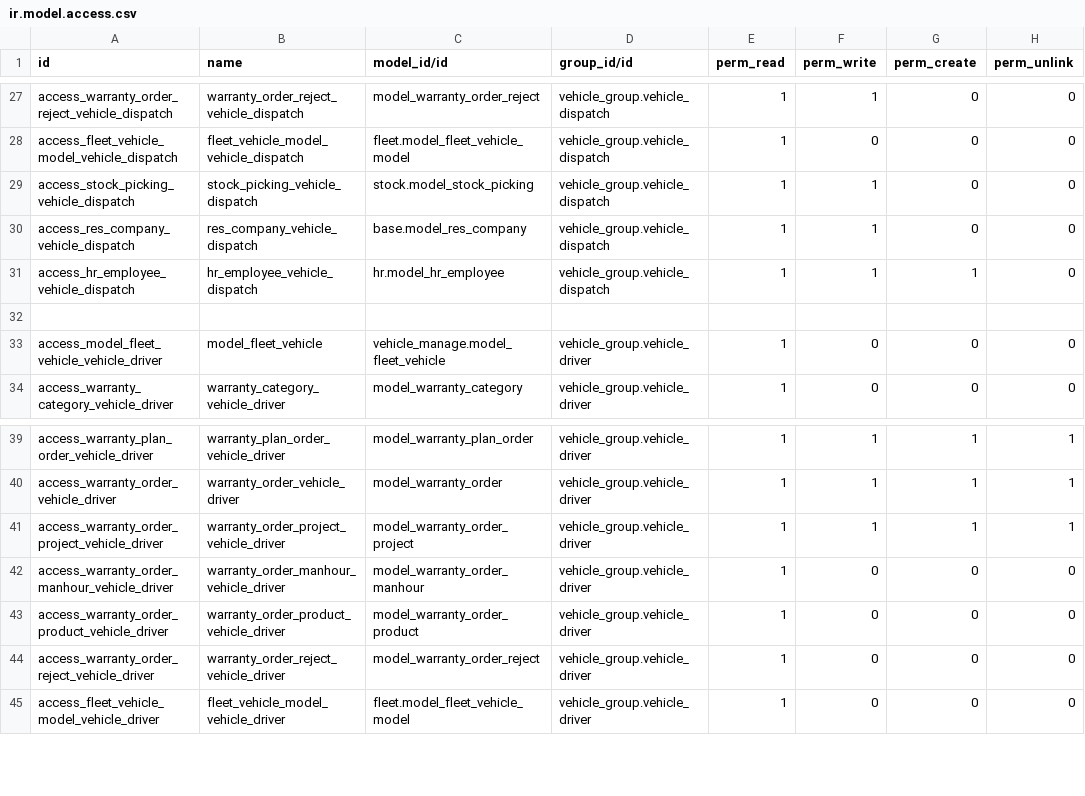
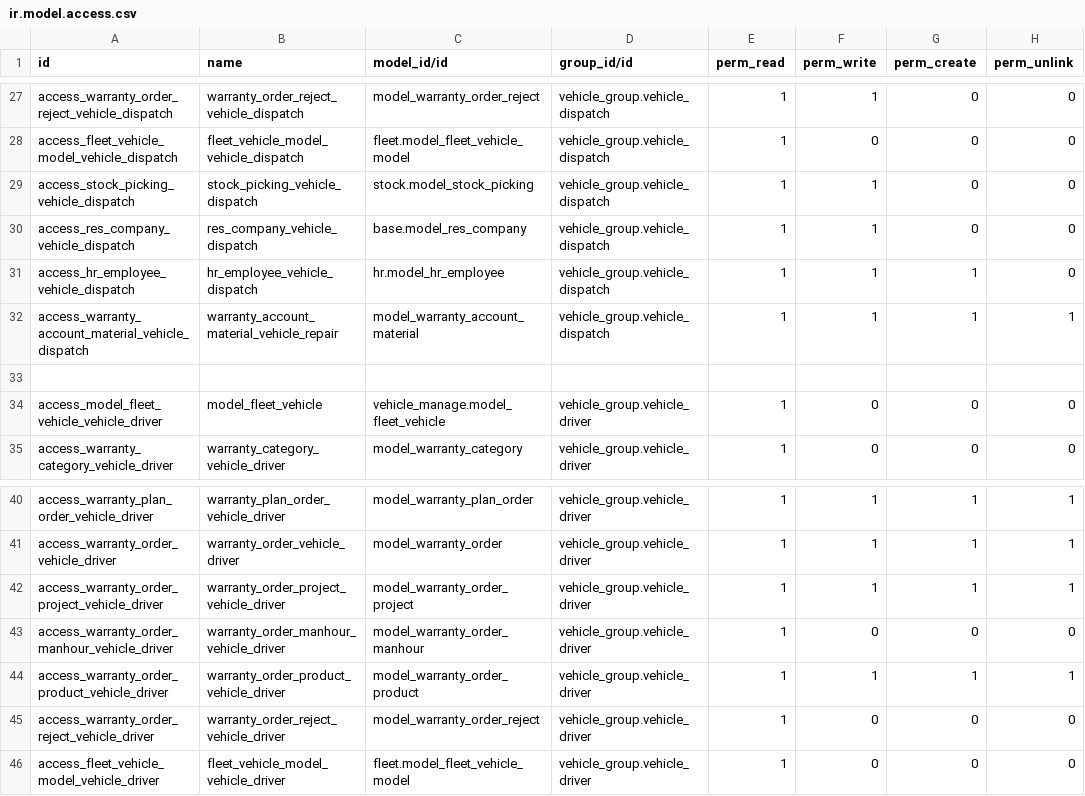
Before and after one commit to cialuo/odoo-1, a CSV file: extend_addons/vehicle_warranty/security/ir.model.access.csv, drawn as a sheet; only a part is shown, gaps mark what is left out.

```diff
--- a/extend_addons/vehicle_warranty/security/ir.model.access.csv
+++ b/extend_addons/vehicle_warranty/security/ir.model.access.csv
@@ -31,2 +31,3 @@ access_res_company_vehicle_dispatch,res_company_vehicle_dispatch,base.model_res_
 access_hr_employee_vehicle_dispatch,hr_employee_vehicle_dispatch,hr.model_hr_employee,vehicle_group.vehicle_dispatch,1,1,1,0
+access_warranty_account_material_vehicle_dispatch,warranty_account_material_vehicle_repair,model_warranty_account_material,vehicle_group.vehicle_dispatch,1,1,1,1
 
@@ -42,3 +43,3 @@ access_warranty_order_project_vehicle_driver,warranty_order_project_vehicle_driv
 access_warranty_order_manhour_vehicle_driver,warranty_order_manhour_vehicle_driver,model_warranty_order_manhour,vehicle_group.vehicle_driver,1,0,0,0
-access_warranty_order_product_vehicle_driver,warranty_order_product_vehicle_driver,model_warranty_order_product,vehicle_group.vehicle_driver,1,0,0,0
+access_warranty_order_product_vehicle_driver,warranty_order_product_vehicle_driver,model_warranty_order_product,vehicle_group.vehicle_driver,1,1,1,1
 access_warranty_order_reject_vehicle_driver,warranty_order_reject_vehicle_driver,model_warranty_order_reject,vehicle_group.vehicle_driver,1,0,0,0
```
Also changed, not shown: 5 other files.
